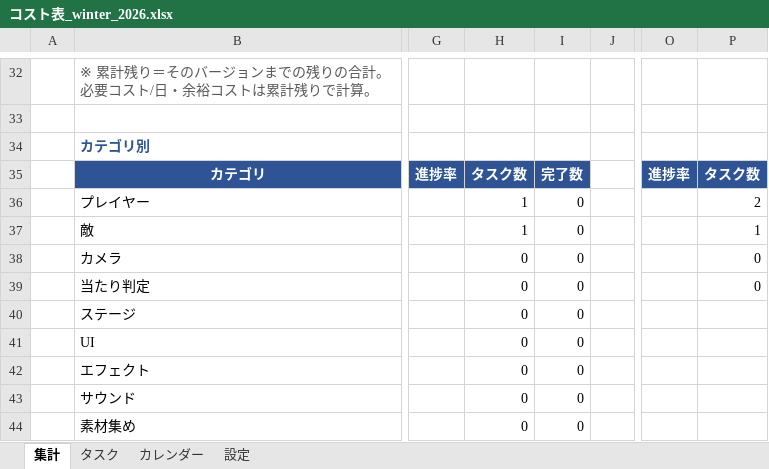
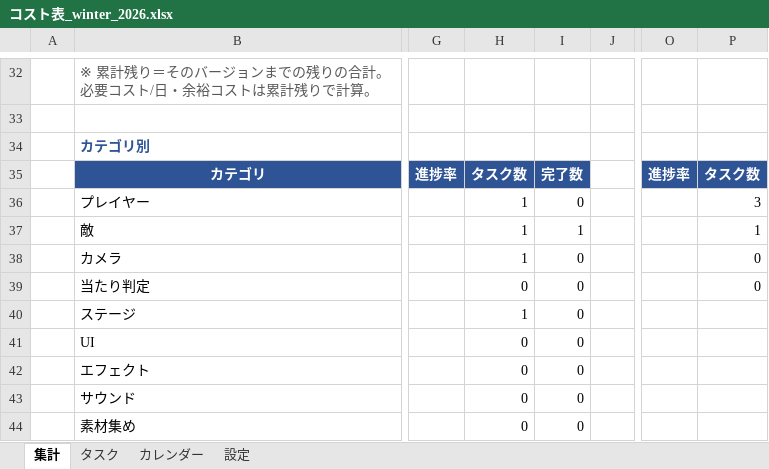
Before and after one commit to hir4rin/2026_winter, an Excel workbook: 進捗/コスト表_winter_2026.xlsx, sheet 集計, drawn as a sheet; only a part is shown, gaps mark what is left out; values as stored, in another font and other column widths than the file's, no borders; conditional formats not drawn; the diff covers the shown part only; the diff names each change by its address in the sheet, - before the commit and + after, or states it on an @@ line.

```diff
--- a/進捗/コスト表_winter_2026.xlsx (sheet 集計)
+++ b/進捗/コスト表_winter_2026.xlsx (sheet 集計)
-P36: 2
+P36: 3
-I37: 0
+I37: 1
-H38: 0
+H38: 1
-H40: 0
+H40: 1
```
Also changed, not shown: 13 edited cells elsewhere in this sheet, sheet タスク, sheet カレンダー, 28 other files.
